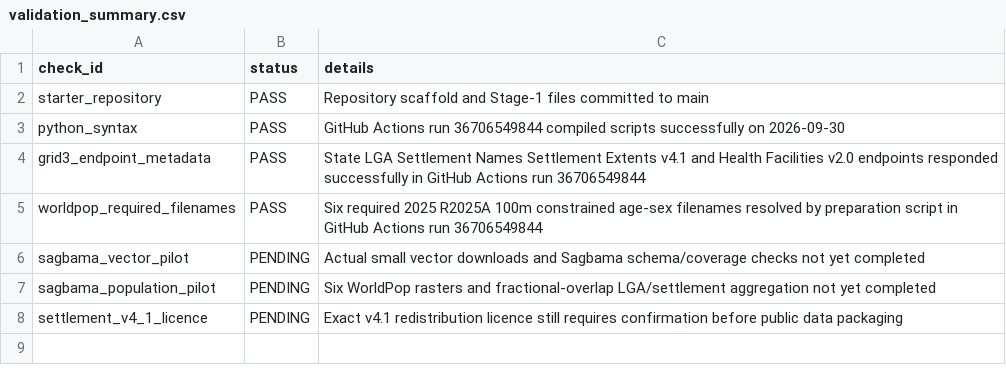
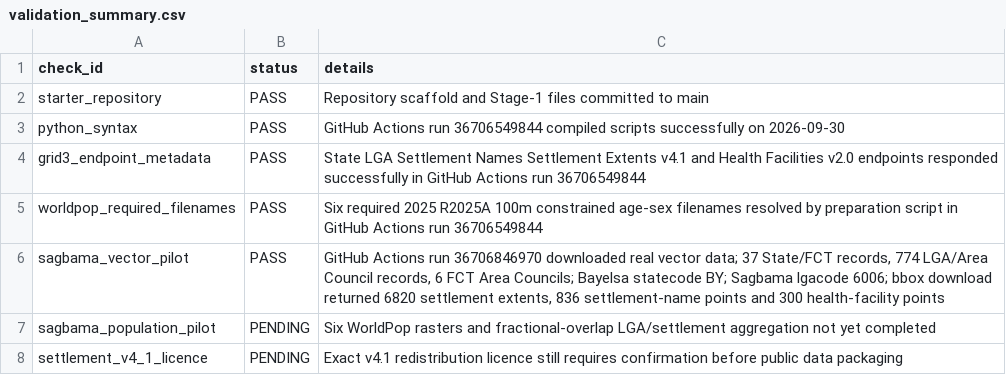
Before and after one commit to zubairgis/nigeria-population-demography-course, a CSV file: checks/validation_summary.csv, drawn as a sheet.

Commit message:
Record successful Sagbama vector smoke test

```diff
--- a/checks/validation_summary.csv
+++ b/checks/validation_summary.csv
@@ -5,3 +5,3 @@ grid3_endpoint_metadata,PASS,State LGA Settlement Names Settlement Extents v4.1
 worldpop_required_filenames,PASS,Six required 2025 R2025A 100m constrained age-sex filenames resolved by preparation script in GitHub Actions run 36706549844
-sagbama_vector_pilot,PENDING,Actual small vector downloads and Sagbama schema/coverage checks not yet completed
+sagbama_vector_pilot,PASS,"GitHub Actions run 36706846970 downloaded real vector data; 37 State/FCT records, 774 LGA/Area Council records, 6 FCT Area Councils; Bayelsa statecode BY; Sagbama lgacode 6006; bbox download returned 6820 settlement extents, 836 settlement-name points and 300 health-facility points"
 sagbama_population_pilot,PENDING,Six WorldPop rasters and fractional-overlap LGA/settlement aggregation not yet completed
```
